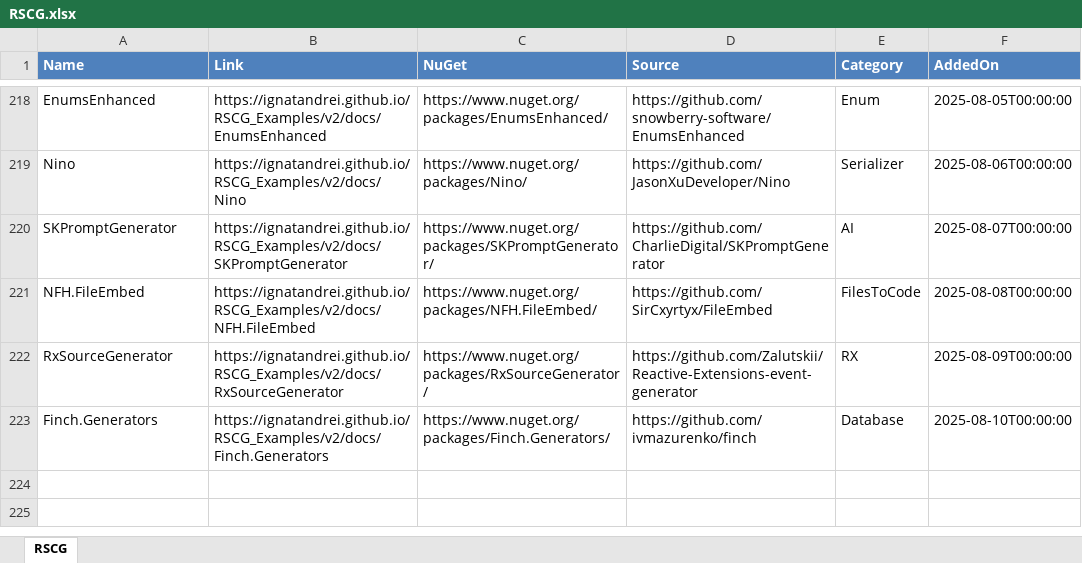
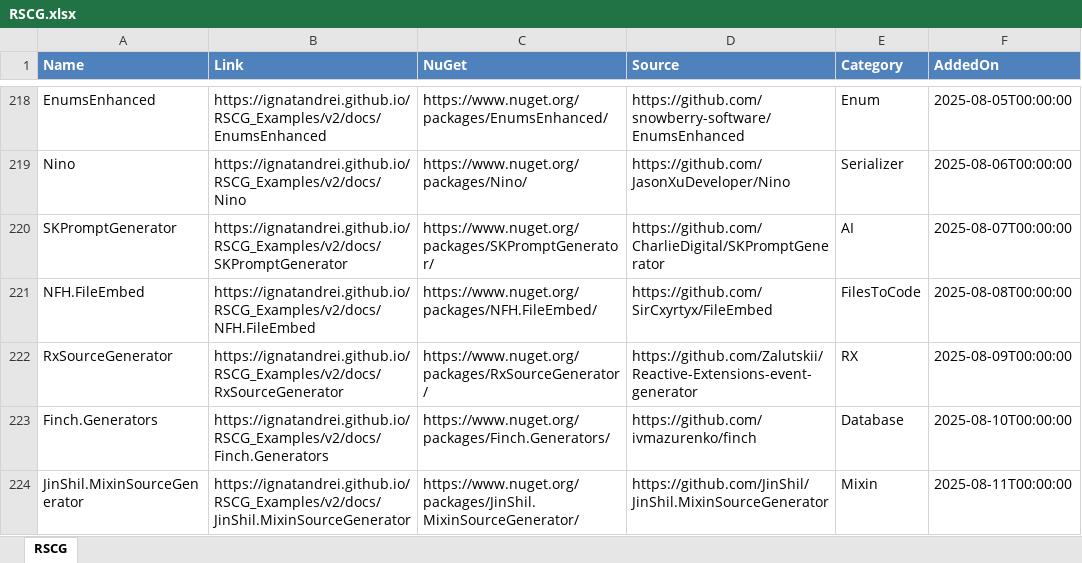
Before and after one commit to ignatandrei/RSCG_Examples, an Excel workbook: v2/rscg_examples_site/static/exports/RSCG.xlsx, sheet RSCG, drawn as a sheet; only a part is shown, gaps mark what is left out; values as stored, in another font and other column widths than the file's, no borders; the diff names each change by its address in the sheet, - before the commit and + after, or states it on an @@ line.

```diff
--- a/v2/rscg_examples_site/static/exports/RSCG.xlsx (sheet RSCG)
+++ b/v2/rscg_examples_site/static/exports/RSCG.xlsx (sheet RSCG)
+row 224: JinShil.MixinSourceGenerator | https://ignatandrei.github.io/RSCG_Examples/v2/docs/JinShil.MixinSourceGenerator | https://www.nuget.org/packages/JinShil.MixinSourceGenerator/ | https://github.com/JinShil/JinShil.MixinSourceGenerator | Mixin | 2025-08-11T00:00:00
```
Also changed, not shown: 17 other files.
